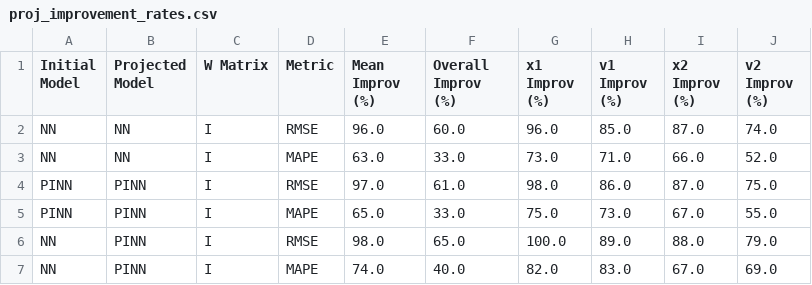
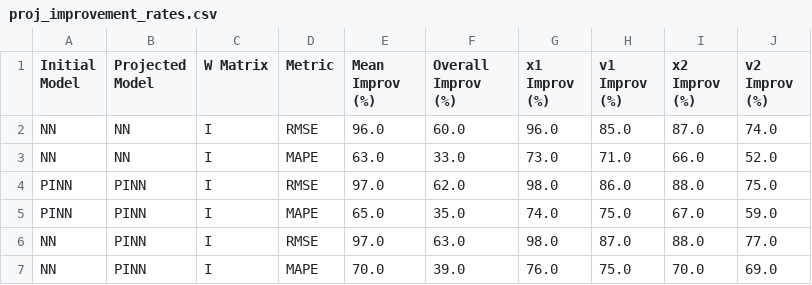
Before and after one commit to matildevalente/physics_consistent_machine_learning, a CSV file: src/spring_mass_system/figures/several_initial_conditions/proj_improvement_rates.csv, drawn as a sheet.

```diff
--- a/src/spring_mass_system/figures/several_initial_conditions/proj_improvement_rates.csv
+++ b/src/spring_mass_system/figures/several_initial_conditions/proj_improvement_rates.csv
@@ -3,5 +3,5 @@ NN,NN,I,RMSE,96.0,60.0,96.0,85.0,87.0,74.0
 NN,NN,I,MAPE,63.0,33.0,73.0,71.0,66.0,52.0
-PINN,PINN,I,RMSE,97.0,61.0,98.0,86.0,87.0,75.0
-PINN,PINN,I,MAPE,65.0,33.0,75.0,73.0,67.0,55.0
-NN,PINN,I,RMSE,98.0,65.0,100.0,89.0,88.0,79.0
-NN,PINN,I,MAPE,74.0,40.0,82.0,83.0,67.0,69.0
+PINN,PINN,I,RMSE,97.0,62.0,98.0,86.0,88.0,75.0
+PINN,PINN,I,MAPE,65.0,35.0,74.0,75.0,67.0,59.0
+NN,PINN,I,RMSE,97.0,63.0,98.0,87.0,88.0,77.0
+NN,PINN,I,MAPE,70.0,39.0,76.0,75.0,70.0,69.0
```
Also changed, not shown: src/spring_mass_system/figures/several_initial_conditions/errors_norm_trajectories_Figure_3.csv, src/spring_mass_system/figures/single_initial_condition/table_norm_errors_Figure_2c.csv, 18 other files.
